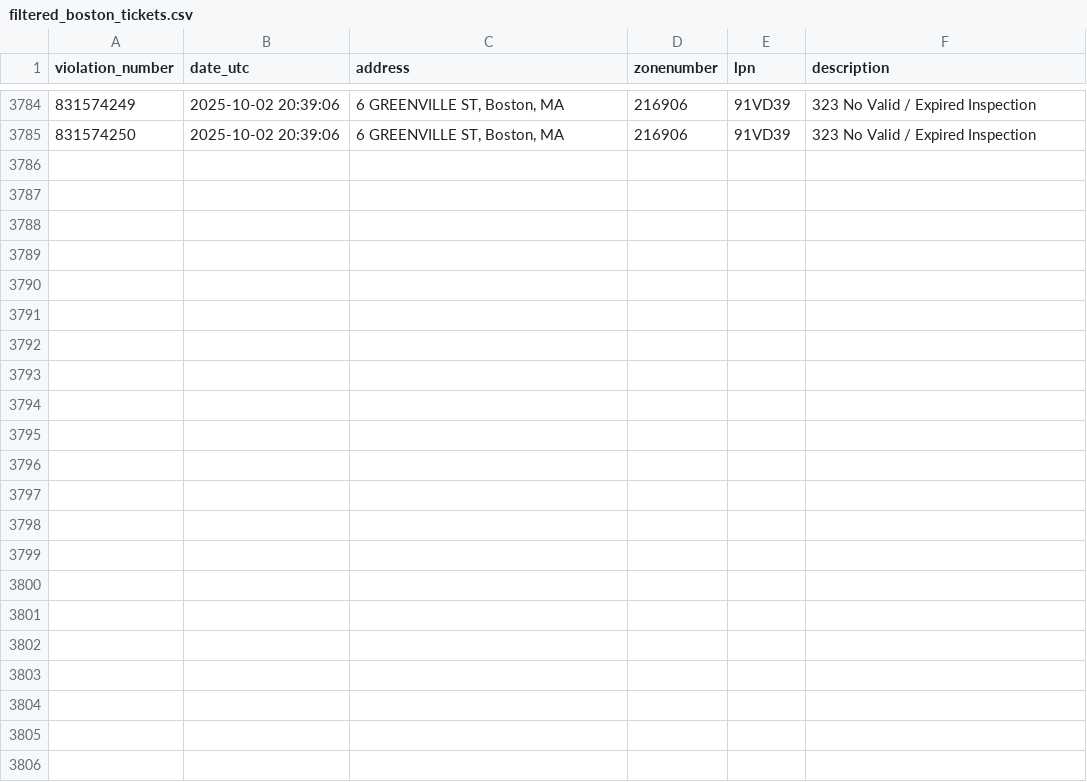
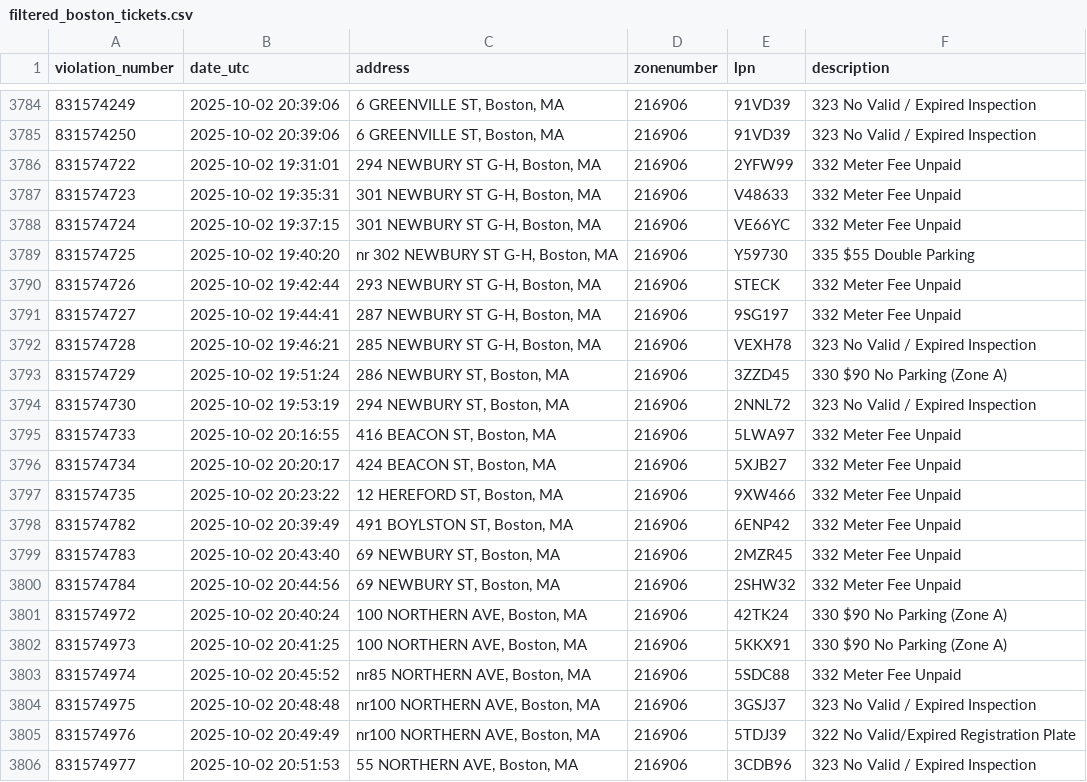
Before and after one commit to jack898/PollingAuto, a CSV file: filtered_boston_tickets.csv, drawn as a sheet; only a part is shown, gaps mark what is left out; the diff names each change by its address in the sheet, - before the commit and + after, or states it on an @@ line.

```diff
--- a/filtered_boston_tickets.csv
+++ b/filtered_boston_tickets.csv
+row 3786: 831574722 | 2025-10-02 19:31:01 | 294 NEWBURY ST G-H, Boston, MA | 216906 | 2YFW99 | 332 Meter Fee Unpaid
+row 3787: 831574723 | 2025-10-02 19:35:31 | 301 NEWBURY ST G-H, Boston, MA | 216906 | V48633 | 332 Meter Fee Unpaid
+row 3788: 831574724 | 2025-10-02 19:37:15 | 301 NEWBURY ST G-H, Boston, MA | 216906 | VE66YC | 332 Meter Fee Unpaid
+row 3789: 831574725 | 2025-10-02 19:40:20 | nr 302 NEWBURY ST G-H, Boston, MA | 216906 | Y59730 | 335 $55 Double Parking
+row 3790: 831574726 | 2025-10-02 19:42:44 | 293 NEWBURY ST G-H, Boston, MA | 216906 | STECK | 332 Meter Fee Unpaid
+row 3791: 831574727 | 2025-10-02 19:44:41 | 287 NEWBURY ST G-H, Boston, MA | 216906 | 9SG197 | 332 Meter Fee Unpaid
+row 3792: 831574728 | 2025-10-02 19:46:21 | 285 NEWBURY ST G-H, Boston, MA | 216906 | VEXH78 | 323 No Valid / Expired Inspection
+row 3793: 831574729 | 2025-10-02 19:51:24 | 286 NEWBURY ST, Boston, MA | 216906 | 3ZZD45 | 330 $90 No Parking (Zone A)
+row 3794: 831574730 | 2025-10-02 19:53:19 | 294 NEWBURY ST, Boston, MA | 216906 | 2NNL72 | 323 No Valid / Expired Inspection
+row 3795: 831574733 | 2025-10-02 20:16:55 | 416 BEACON ST, Boston, MA | 216906 | 5LWA97 | 332 Meter Fee Unpaid
+row 3796: 831574734 | 2025-10-02 20:20:17 | 424 BEACON ST, Boston, MA | 216906 | 5XJB27 | 332 Meter Fee Unpaid
+row 3797: 831574735 | 2025-10-02 20:23:22 | 12 HEREFORD ST, Boston, MA | 216906 | 9XW466 | 332 Meter Fee Unpaid
+row 3798: 831574782 | 2025-10-02 20:39:49 | 491 BOYLSTON ST, Boston, MA | 216906 | 6ENP42 | 332 Meter Fee Unpaid
+row 3799: 831574783 | 2025-10-02 20:43:40 | 69 NEWBURY ST, Boston, MA | 216906 | 2MZR45 | 332 Meter Fee Unpaid
+row 3800: 831574784 | 2025-10-02 20:44:56 | 69 NEWBURY ST, Boston, MA | 216906 | 2SHW32 | 332 Meter Fee Unpaid
+row 3801: 831574972 | 2025-10-02 20:40:24 | 100 NORTHERN AVE, Boston, MA | 216906 | 42TK24 | 330 $90 No Parking (Zone A)
+row 3802: 831574973 | 2025-10-02 20:41:25 | 100 NORTHERN AVE, Boston, MA | 216906 | 5KKX91 | 330 $90 No Parking (Zone A)
+row 3803: 831574974 | 2025-10-02 20:45:52 | nr85 NORTHERN AVE, Boston, MA | 216906 | 5SDC88 | 332 Meter Fee Unpaid
+row 3804: 831574975 | 2025-10-02 20:48:48 | nr100 NORTHERN AVE, Boston, MA | 216906 | 3GSJ37 | 323 No Valid / Expired Inspection
+row 3805: 831574976 | 2025-10-02 20:49:49 | nr100 NORTHERN AVE, Boston, MA | 216906 | 5TDJ39 | 322 No Valid/Expired Registration Plate
+row 3806: 831574977 | 2025-10-02 20:51:53 | 55 NORTHERN AVE, Boston, MA | 216906 | 3CDB96 | 323 No Valid / Expired Inspection
```
Also changed, not shown: 4 other files.
